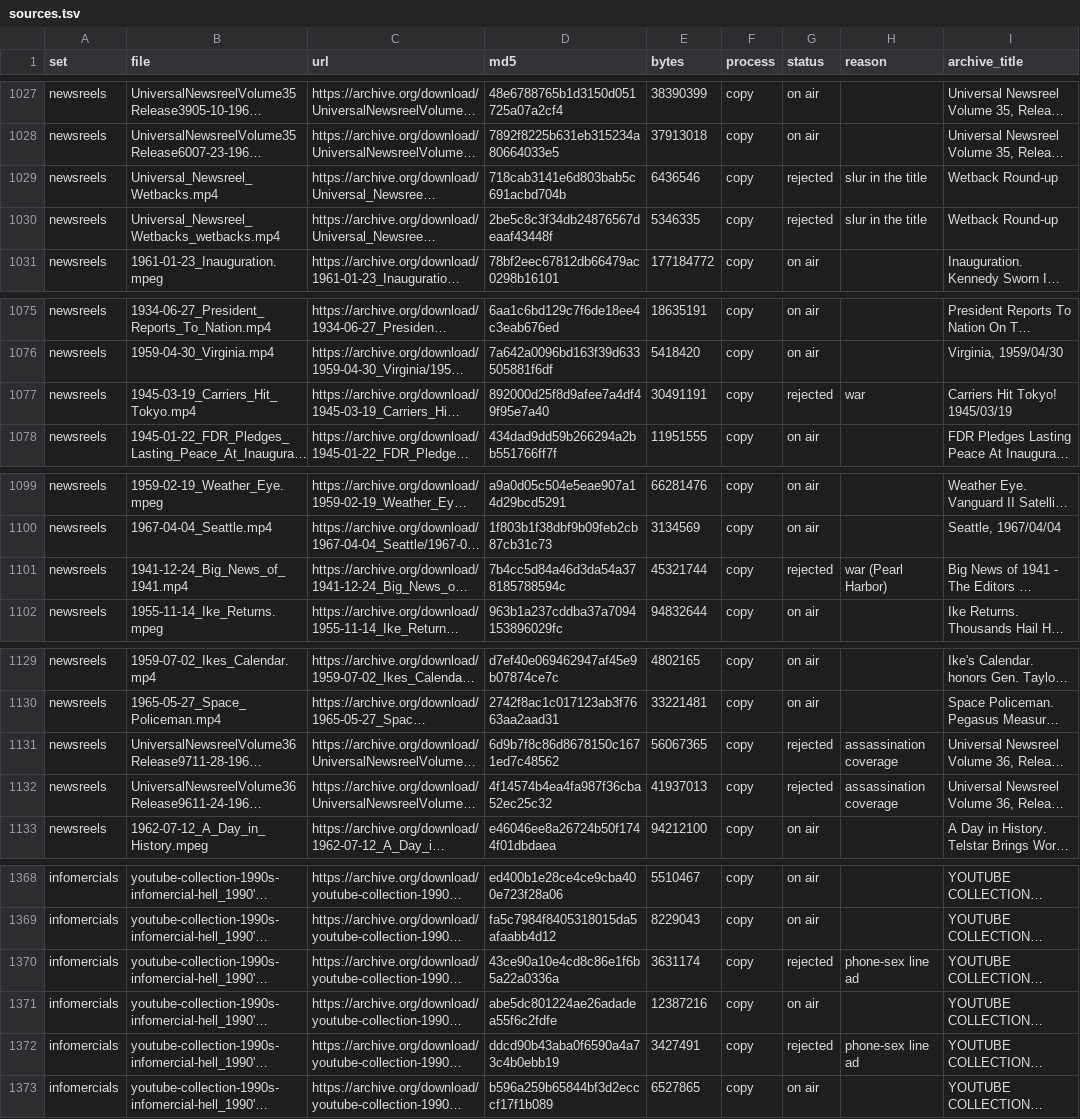
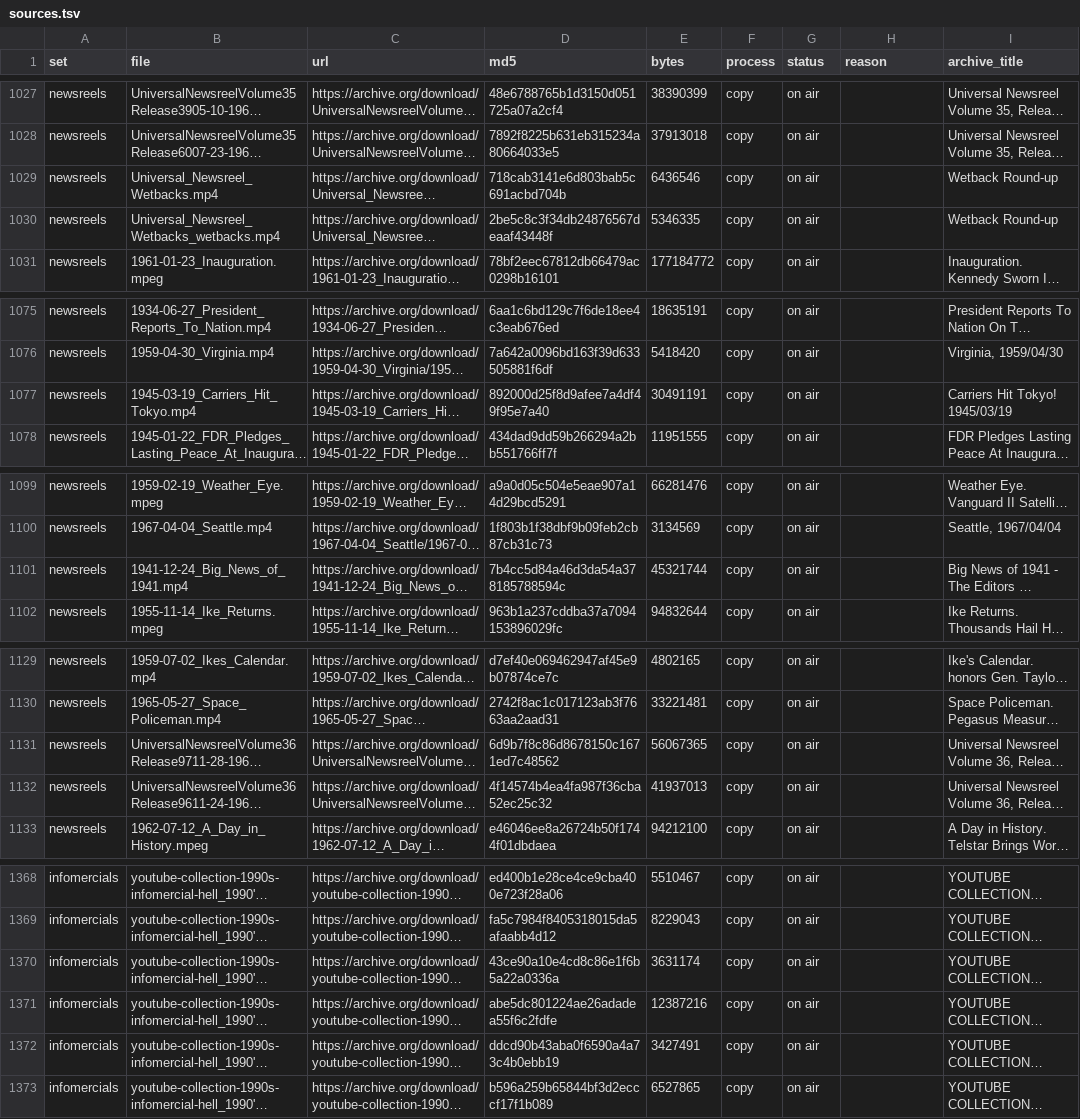
Before and after one commit to awall451/retro-tv, a TSV file: ersatztv/commercials/sources.tsv, drawn as a sheet; only a part is shown, gaps mark what is left out; long unchanged cells end in …; the diff covers the shown part only; the diff names each change by its address in the sheet, - before the commit and + after, or states it on an @@ line.

```diff
--- a/ersatztv/commercials/sources.tsv
+++ b/ersatztv/commercials/sources.tsv
-G1029:G1030 (status): rejected
+G1029:G1030 (status): on air
-H1029:H1030 (reason): slur in the title
+H1029:H1030 (reason): (empty)
-G1077 (status): rejected
+G1077 (status): on air
-H1077 (reason): war
+H1077 (reason): (empty)
-G1101 (status): rejected
+G1101 (status): on air
-H1101 (reason): war (Pearl Harbor)
+H1101 (reason): (empty)
-G1131:G1132 (status): rejected
+G1131:G1132 (status): on air
-H1131:H1132 (reason): assassination coverage
+H1131:H1132 (reason): (empty)
-G1370 (status): rejected
+G1370 (status): on air
-H1370 (reason): phone-sex line ad
+H1370 (reason): (empty)
-G1372 (status): rejected
+G1372 (status): on air
-H1372 (reason): phone-sex line ad
+H1372 (reason): (empty)
```
Also changed, not shown: 10 edited cells elsewhere in this file, ersatztv/commercials/clips.tsv.
